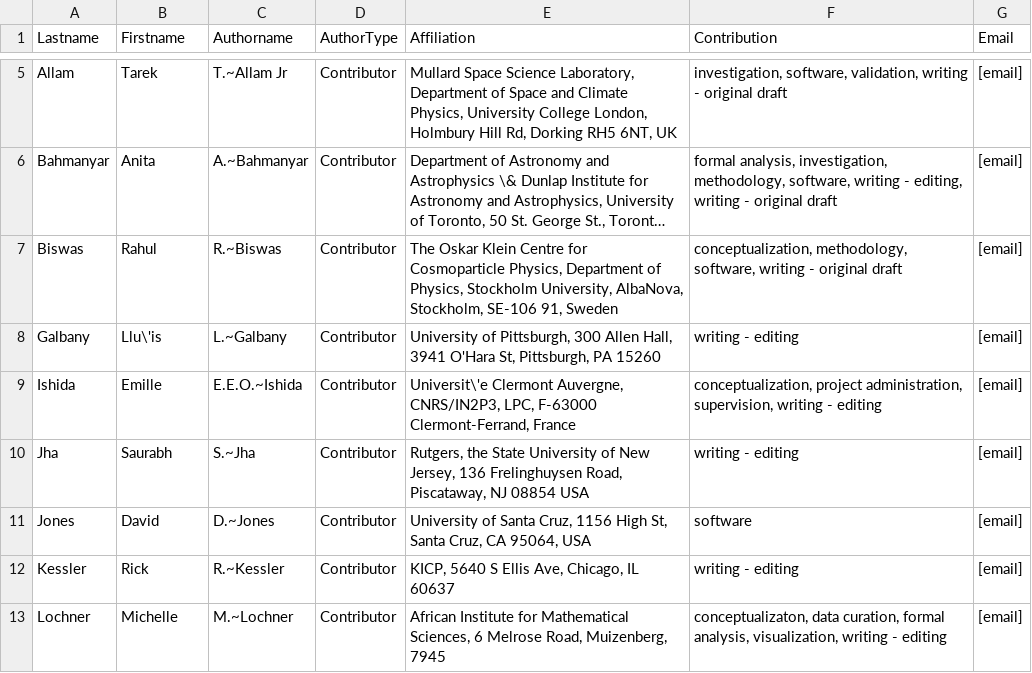
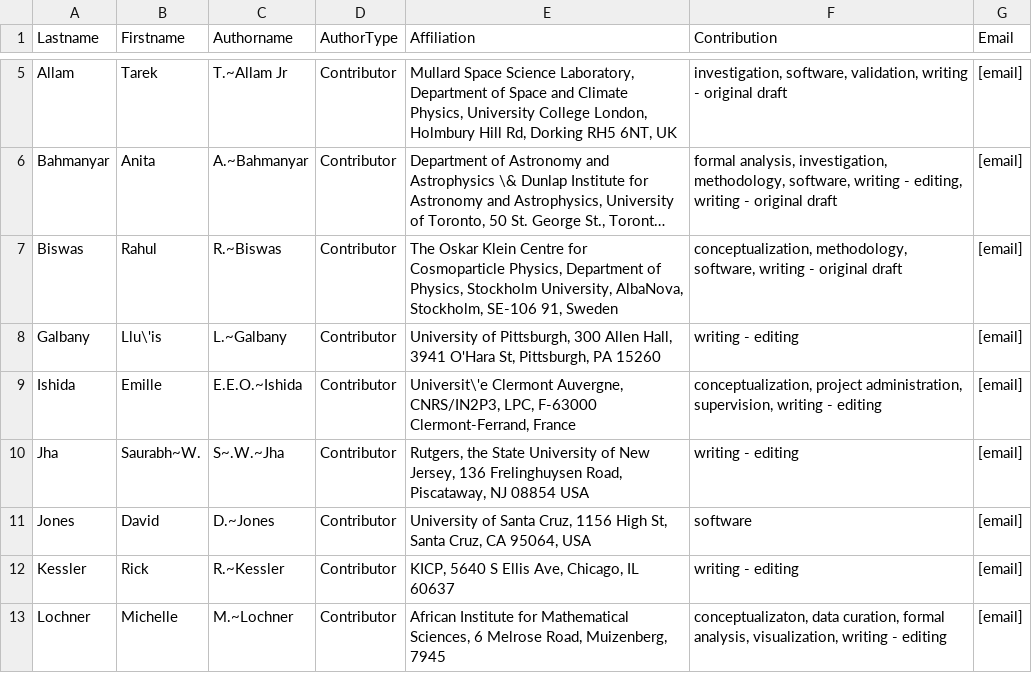
Before and after one commit to aimalz/proclam, a CSV file: paper/authors.csv, drawn as a sheet; only a part is shown, gaps mark what is left out; long unchanged cells end in ….

Commit message:
updated initials for saurabh

```diff
--- a/paper/authors.csv
+++ b/paper/authors.csv
@@ -9,3 +9,3 @@ Galbany,Llu\'is,L.~Galbany,Contributor,"University of Pittsburgh, 300 Allen Hall
 Ishida,Emille,E.E.O.~Ishida,Contributor,"Universit\'e Clermont Auvergne, CNRS/IN2P3, LPC, F-63000 Clermont-Ferrand, France","conceptualization, project administration, supervision, writing - editing",[email]
-Jha,Saurabh,S.~Jha,Contributor,"Rutgers, the State University of New Jersey, 136 Frelinghuysen Road, Piscataway, NJ 08854 USA","writing - editing",[email]
+Jha,Saurabh~W.,S~.W.~Jha,Contributor,"Rutgers, the State University of New Jersey, 136 Frelinghuysen Road, Piscataway, NJ 08854 USA","writing - editing",[email]
 Jones,David,D.~Jones,Contributor,"University of Santa Cruz, 1156 High St, Santa Cruz, CA 95064, USA","software",[email]
```
